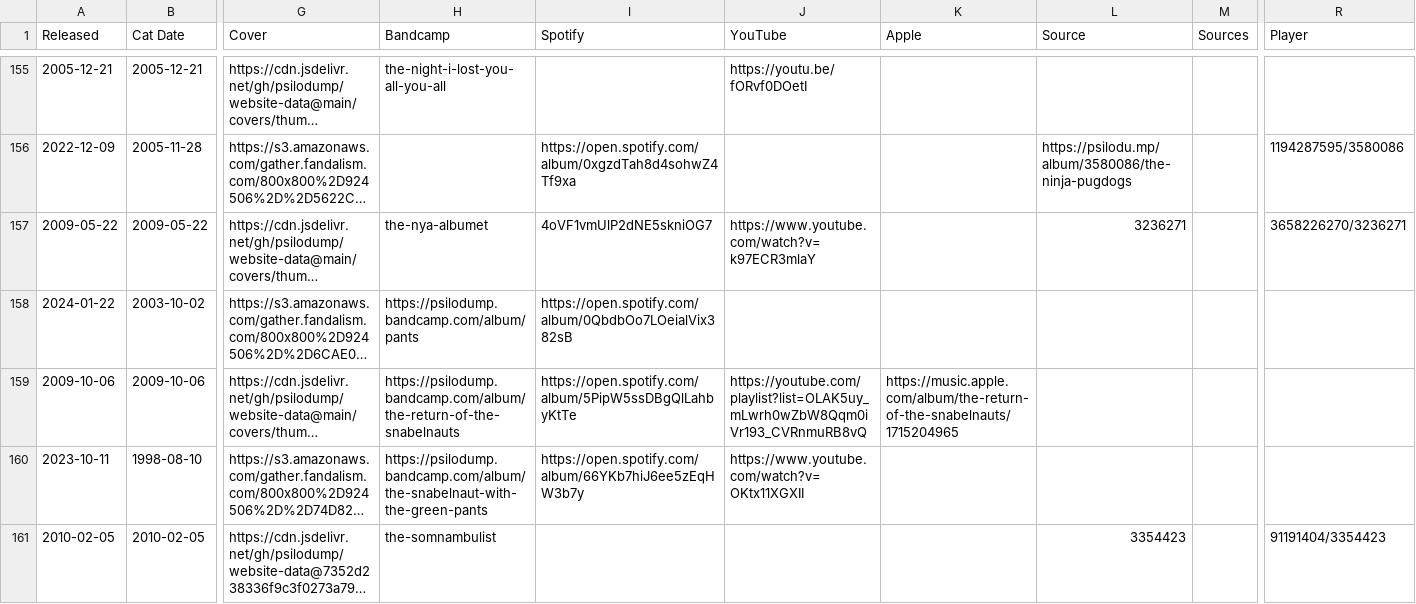
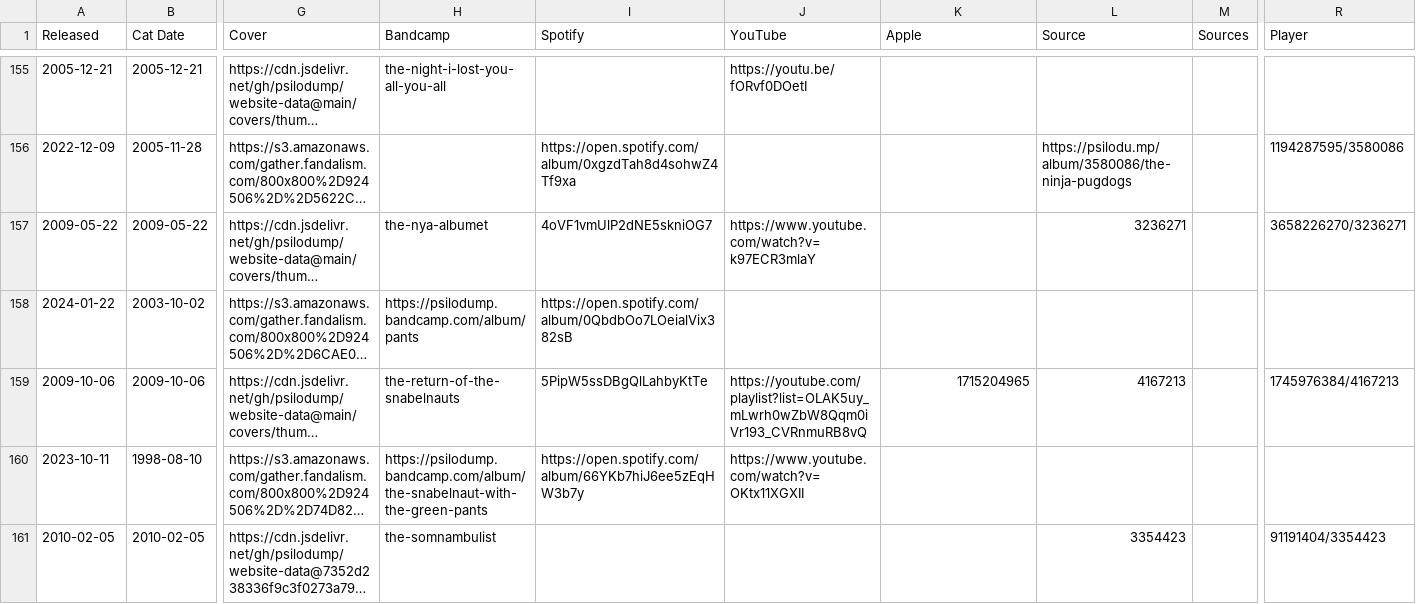
Before and after one commit to psilodump/website-data, a CSV file: releases.csv, drawn as a sheet; only a part is shown, gaps mark what is left out; long unchanged cells end in …; the diff names each change by its address in the sheet, - before the commit and + after, or states it on an @@ line.

Commit message:
Sync catalogue CSVs from NAS admin

```diff
--- a/releases.csv
+++ b/releases.csv
-H159 (Bandcamp): https://psilodump.bandcamp.com/album/the-return-of-the-snabelnauts
+H159 (Bandcamp): the-return-of-the-snabelnauts
-I159 (Spotify): https://open.spotify.com/album/5PipW5ssDBgQlLahbyKtTe
+I159 (Spotify): 5PipW5ssDBgQlLahbyKtTe
-K159 (Apple): https://music.apple.com/album/the-return-of-the-snabelnauts/1715204965
+K159 (Apple): 1715204965
-L159 (Source): (empty)
+L159 (Source): 4167213
-R159 (Player): (empty)
+R159 (Player): 1745976384/4167213
```
